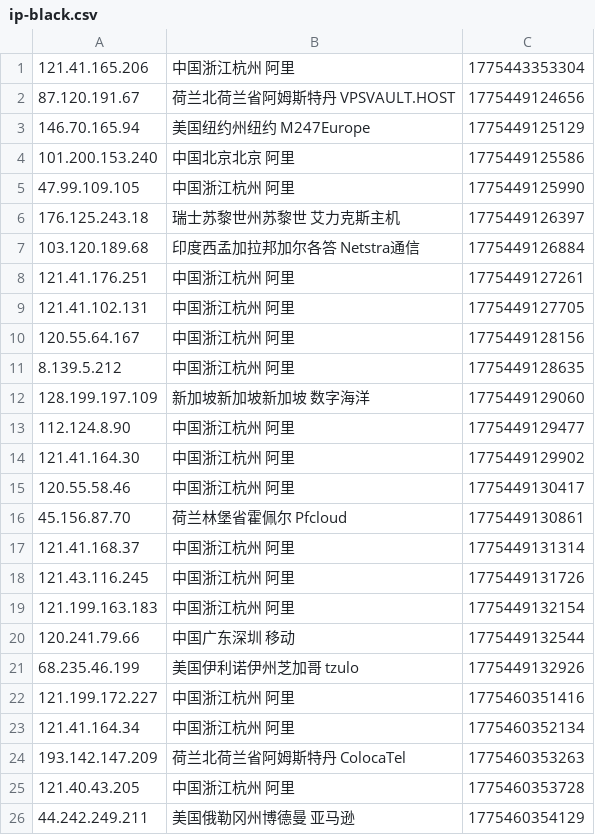
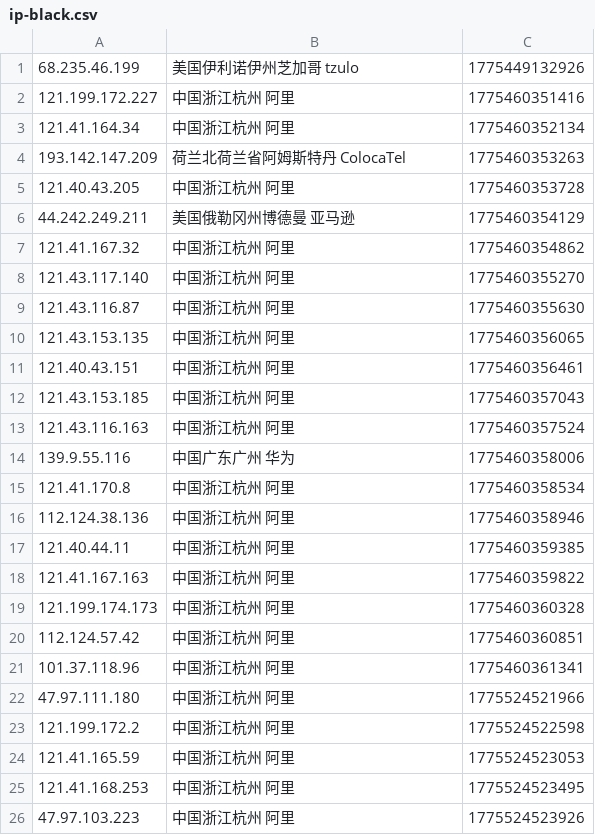
Before and after one commit to 4yop/4yop.github.io, a CSV file: data/ip-black/ip-black.csv, drawn as a sheet; only a part is shown; the shorter side is filled out with more unchanged rows; the diff covers the shown part only.

```diff
--- a/data/ip-black/ip-black.csv
+++ b/data/ip-black/ip-black.csv
@@ -1,21 +1 @@
-121.41.165.206,中国浙江杭州 阿里,1775443353304
-87.120.191.67,荷兰北荷兰省阿姆斯特丹 VPSVAULT.HOST,1775449124656
-146.70.165.94,美国纽约州纽约 M247Europe,1775449125129
-101.200.153.240,中国北京北京 阿里,1775449125586
-47.99.109.105,中国浙江杭州 阿里,1775449125990
-176.125.243.18,瑞士苏黎世州苏黎世 艾力克斯主机,1775449126397
-103.120.189.68,印度西孟加拉邦加尔各答 Netstra通信,1775449126884
-121.41.176.251,中国浙江杭州 阿里,1775449127261
-121.41.102.131,中国浙江杭州 阿里,1775449127705
-120.55.64.167,中国浙江杭州 阿里,1775449128156
-8.139.5.212,中国浙江杭州 阿里,1775449128635
-128.199.197.109,新加坡新加坡新加坡 数字海洋,1775449129060
-112.124.8.90,中国浙江杭州 阿里,1775449129477
-121.41.164.30,中国浙江杭州 阿里,1775449129902
-120.55.58.46,中国浙江杭州 阿里,1775449130417
-45.156.87.70,荷兰林堡省霍佩尔 Pfcloud,1775449130861
-121.41.168.37,中国浙江杭州 阿里,1775449131314
-121.43.116.245,中国浙江杭州 阿里,1775449131726
-121.199.163.183,中国浙江杭州 阿里,1775449132154
-120.241.79.66,中国广东深圳 移动,1775449132544
 68.235.46.199,美国伊利诺伊州芝加哥 tzulo,1775449132926
```
Also changed, not shown: 20 added rows elsewhere in this file, 10 other files.
